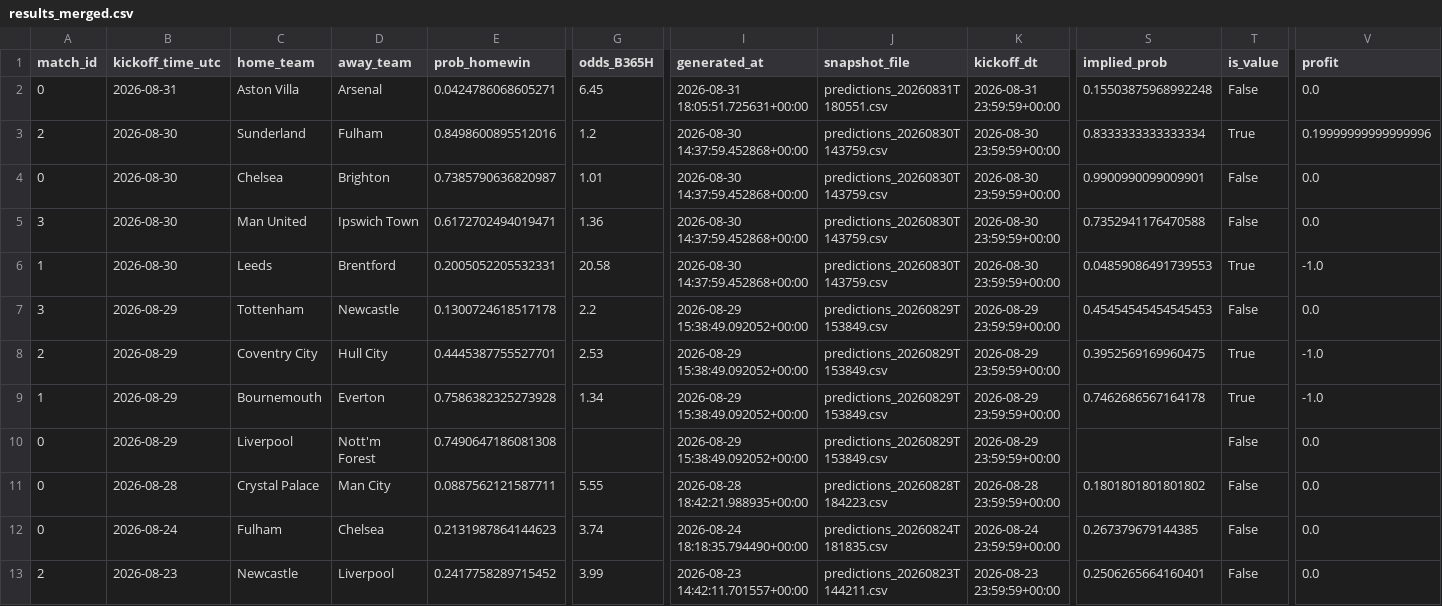
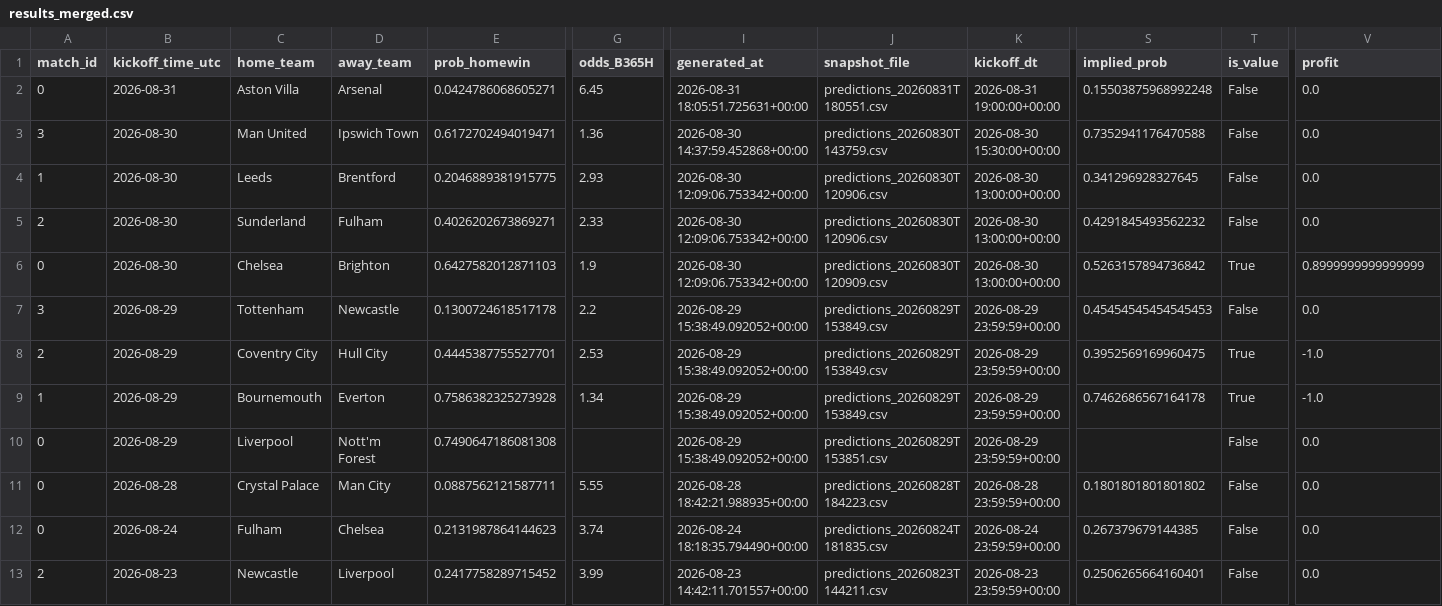
Before and after one commit to Shab00/Over-Under2.5Goals, a CSV file: data/processed/results_merged.csv, drawn as a sheet; only a part is shown, gaps mark what is left out; removed rows and columns are numbered as before the commit, all else as after; rows hold the shown columns only; the diff names each change by its address in the sheet, - before the commit and + after, or states it on an @@ line.

```diff
--- a/data/processed/results_merged.csv
+++ b/data/processed/results_merged.csv
-K2 (kickoff_dt): 2026-08-31 23:59:59+00:00
+K2 (kickoff_dt): 2026-08-31 19:00:00+00:00
-row 3: 2 | 2026-08-30 | Sunderland | Fulham | 0.8498600895512016 | 1.2 | 2026-08-30 14:37:59.452868+00:00 | predictions_20260830T143759.csv | 2026-08-30 23:59:59+00:00 | 0.8333333333333334 | True | 0.19999999999999996
-row 4: 0 | 2026-08-30 | Chelsea | Brighton | 0.7385790636820987 | 1.01 | 2026-08-30 14:37:59.452868+00:00 | predictions_20260830T143759.csv | 2026-08-30 23:59:59+00:00 | 0.9900990099009901 | False | 0.0
-K3 (kickoff_dt): 2026-08-30 23:59:59+00:00
+K3 (kickoff_dt): 2026-08-30 15:30:00+00:00
-E4 (prob_homewin): 0.2005052205532331
+E4 (prob_homewin): 0.2046889381915775
-G4 (odds_B365H): 20.58
+G4 (odds_B365H): 2.93
-I4 (generated_at): 2026-08-30 14:37:59.452868+00:00
+I4 (generated_at): 2026-08-30 12:09:06.753342+00:00
-J4 (snapshot_file): predictions_20260830T143759.csv
+J4 (snapshot_file): predictions_20260830T120906.csv
-K4 (kickoff_dt): 2026-08-30 23:59:59+00:00
+K4 (kickoff_dt): 2026-08-30 13:00:00+00:00
-S4 (implied_prob): 0.04859086491739553
+S4 (implied_prob): 0.341296928327645
-T4 (is_value): True
+T4 (is_value): False
-V4 (profit): -1.0
+V4 (profit): 0.0
+row 5: 2 | 2026-08-30 | Sunderland | Fulham | 0.4026202673869271 | 2.33 | 2026-08-30 12:09:06.753342+00:00 | predictions_20260830T120906.csv | 2026-08-30 13:00:00+00:00 | 0.4291845493562232 | False | 0.0
+row 6: 0 | 2026-08-30 | Chelsea | Brighton | 0.6427582012871103 | 1.9 | 2026-08-30 12:09:06.753342+00:00 | predictions_20260830T120909.csv | 2026-08-30 13:00:00+00:00 | 0.5263157894736842 | True | 0.8999999999999999
-J10 (snapshot_file): predictions_20260829T153849.csv
+J10 (snapshot_file): predictions_20260829T153851.csv
```
Also changed, not shown: 1 other file.
